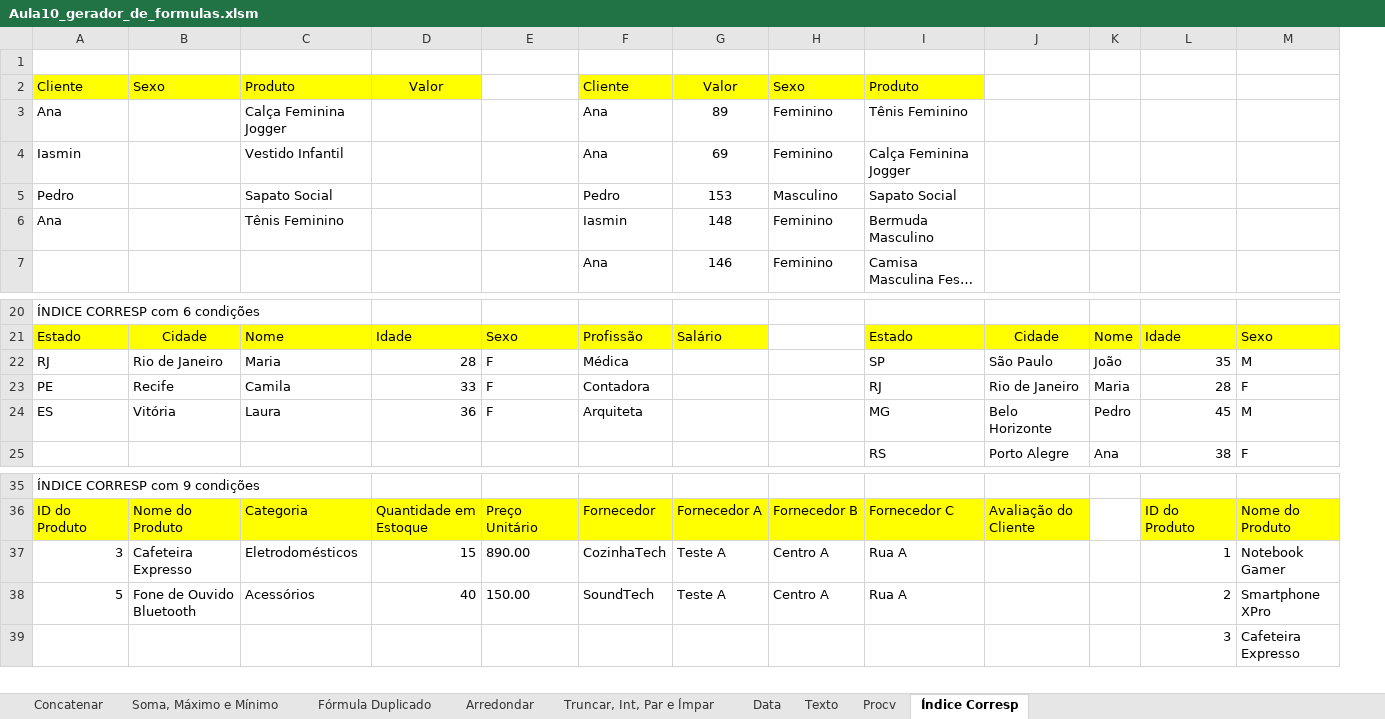
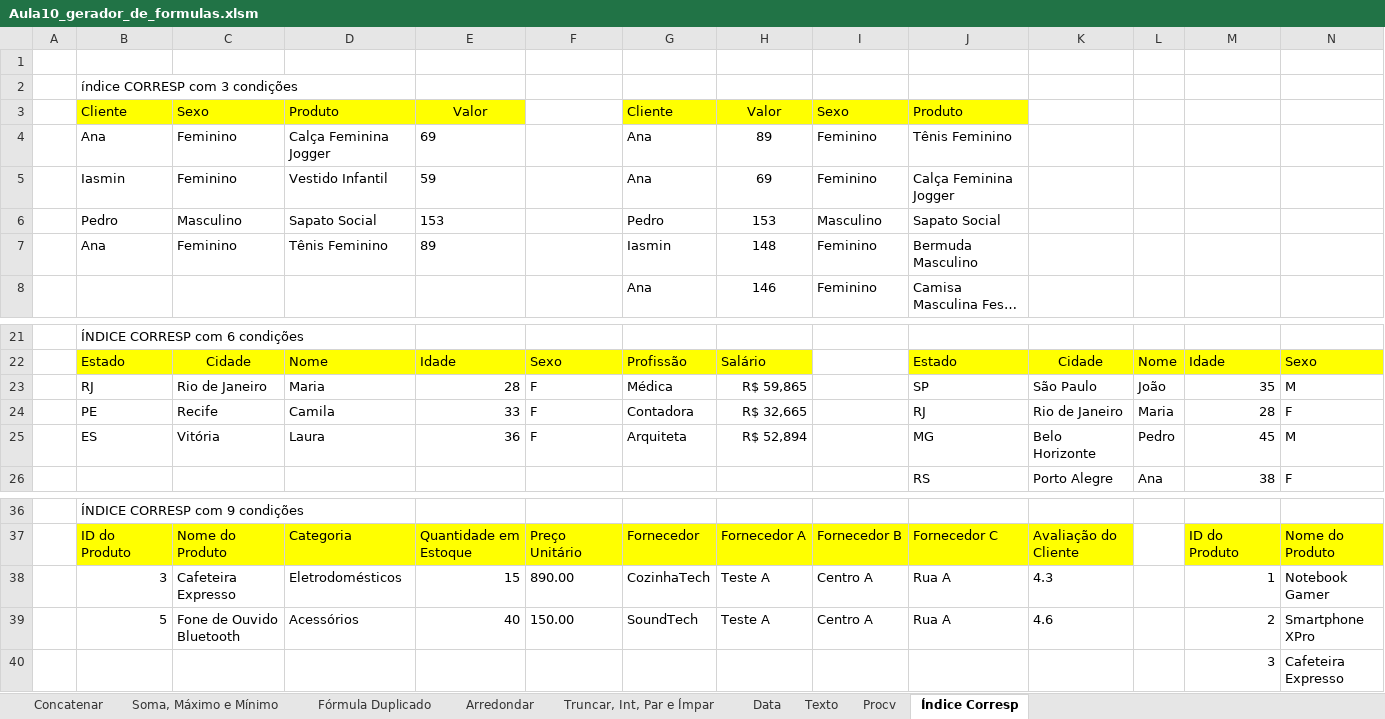
Before and after one commit to Rodr1goCN/EXCEL-POWER-BI, an Excel workbook: Excel/Userform/Aula10_gerador_de_formulas.xlsm, sheet Índice Corresp, drawn as a sheet; only a part is shown, gaps mark what is left out; long unchanged cells end in …; values as stored, in another font and other column widths than the file's, no borders; addresses are those after the commit; rows hold the shown columns only; the diff names each change by its address in the sheet, - before the commit and + after, or states it on an @@ line.

Commit message:
Aula10_gerador_de_formulas
Funcionando índice corresp

```diff
--- a/Excel/Userform/Aula10_gerador_de_formulas.xlsm (sheet Índice Corresp)
+++ b/Excel/Userform/Aula10_gerador_de_formulas.xlsm (sheet Índice Corresp)
+column A, empty
+row 2:  | índice CORRESP com 3 condições
-C4:C5: (empty)
+C4:C5: Feminino
-E4: (empty)
+E4: 69
-E5: (empty)
+E5: 59
-C6: (empty)
+C6: Masculino
-E6: (empty)
+E6: 153
-C7: (empty)
+C7: Feminino
-E7: (empty)
+E7: 89
-H23: (empty)
+H23: R$ 59,865
-H24: (empty)
+H24: R$ 32,665
-H25: (empty)
+H25: R$ 52,894
-K38: (empty)
+K38: 4.3
-K39: (empty)
+K39: 4.6
```
